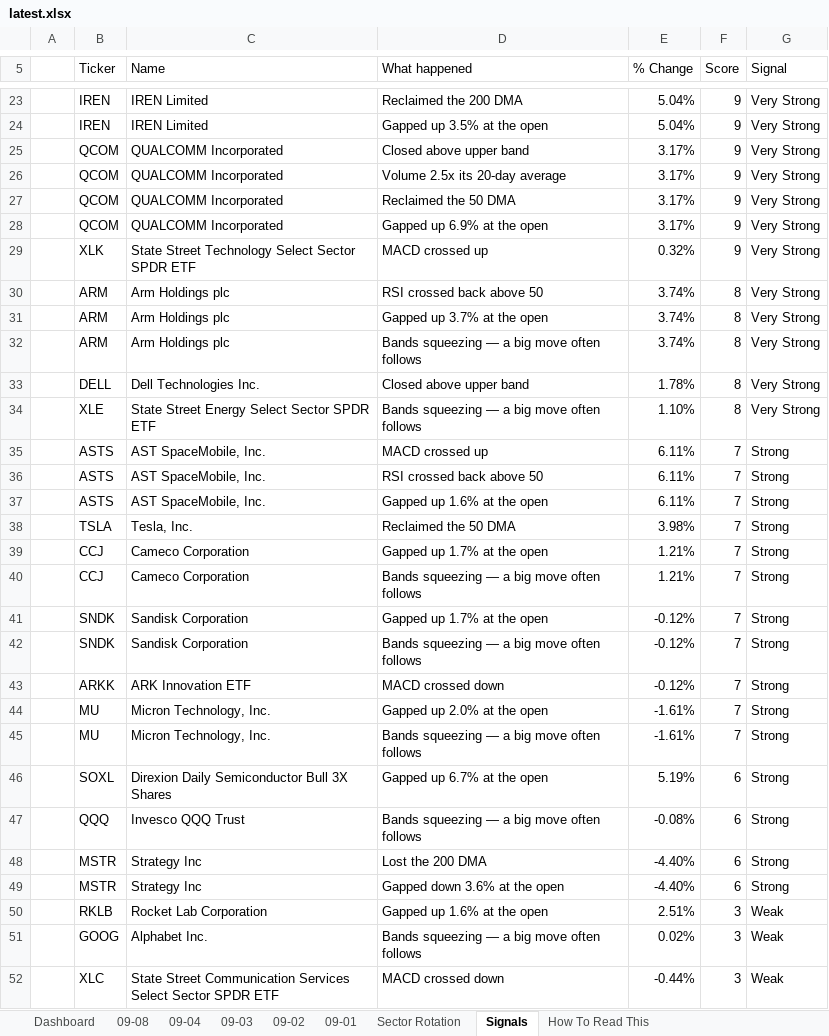
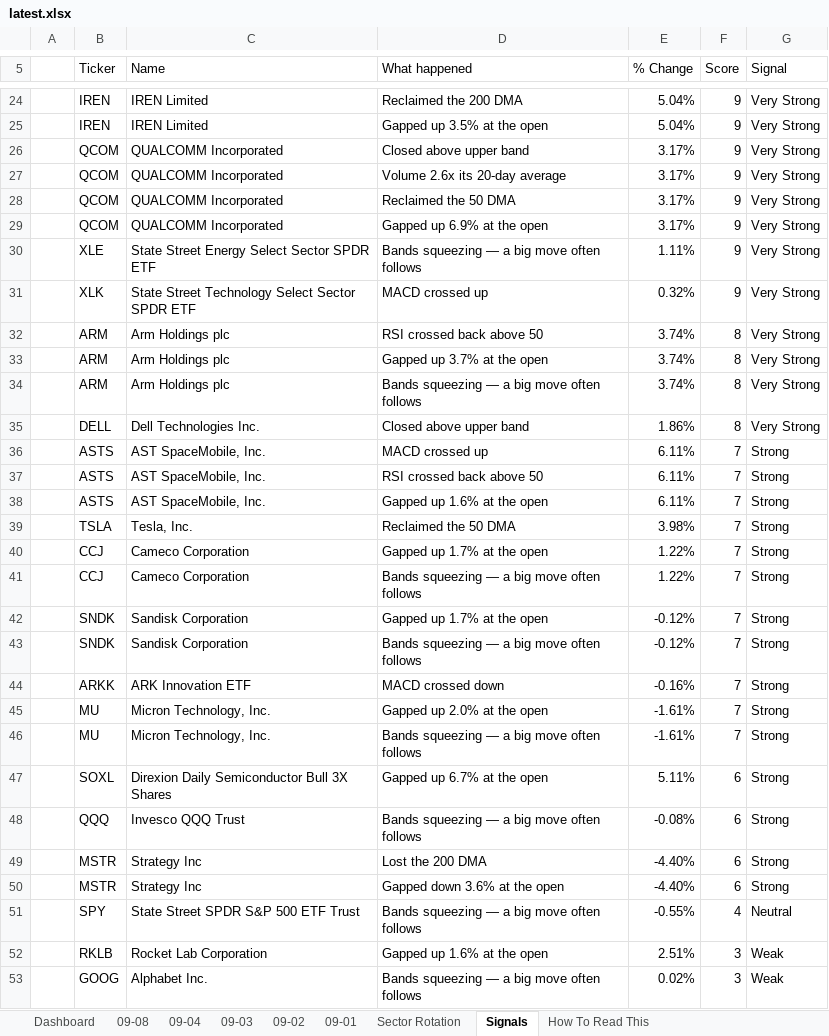
Before and after one commit to GeoWizard4645/Stock-Analysis-for-my-Grandpa, an Excel workbook: docs/data/latest.xlsx, sheet Signals, drawn as a sheet; only a part is shown, gaps mark what is left out; values as stored, in another font and other column widths than the file's, no cell formats; conditional formats not drawn; removed rows and columns are numbered as before the commit, all else as after; the diff covers the shown part only; the diff names each change by its address in the sheet, - before the commit and + after, or states it on an @@ line.

```diff
--- a/docs/data/latest.xlsx (sheet Signals)
+++ b/docs/data/latest.xlsx (sheet Signals)
-D27 (What happened): Volume 2.5x its 20-day average
+D27 (What happened): Volume 2.6x its 20-day average
+row 30:  | XLE | State Street Energy Select Sector SPDR ETF | Bands squeezing — a big move often follows | 1.11% | 9 | Very Strong
-E35 (% Change): 1.78%
+E35 (% Change): 1.86%
-row 34:  | XLE | State Street Energy Select Sector SPDR ETF | Bands squeezing — a big move often follows | 1.10% | 8 | Very Strong
-E40:E41 (% Change): 1.21%
+E40:E41 (% Change): 1.22%
-E44 (% Change): -0.12%
+E44 (% Change): -0.16%
-E47 (% Change): 5.19%
+E47 (% Change): 5.11%
+row 51:  | SPY | State Street SPDR S&P 500 ETF Trust | Bands squeezing — a big move often follows | -0.55% | 4 | Neutral
-row 52:  | XLC | State Street Communication Services Select Sector SPDR ETF | MACD crossed down | -0.44% | 3 | Weak
```
Also changed, not shown: 3 added rows, 1 removed row and 9 edited cells elsewhere in this sheet, sheet 09-08, sheet Dashboard, sheet Sector Rotation, sheet 09-04, sheet 09-01, sheet 09-03, 1 more sheet, cell formats, 1 other file.
